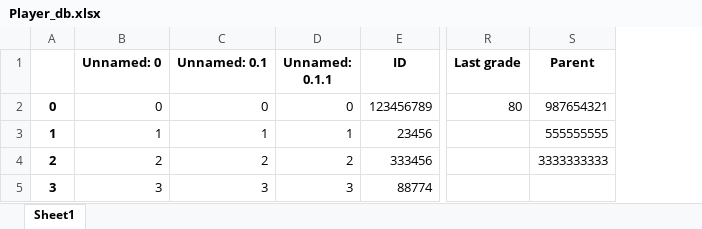
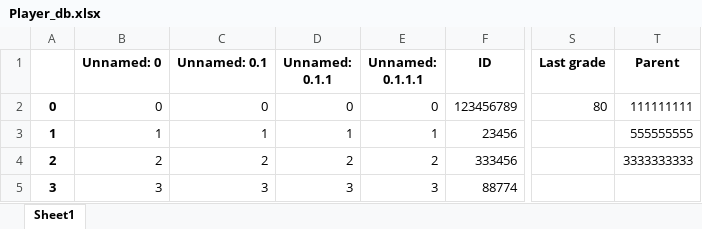
Before and after one commit to amit9530/Stark_Industries, an Excel workbook: Player_db.xlsx, sheet Sheet1, drawn as a sheet; only a part is shown, gaps mark what is left out; values as stored, in another font and other column widths than the file's, no borders; addresses are those after the commit; the diff names each change by its address in the sheet, - before the commit and + after, or states it on an @@ line.

```diff
--- a/Player_db.xlsx (sheet Sheet1)
+++ b/Player_db.xlsx (sheet Sheet1)
+column E (Unnamed: 0.1.1.1), rows 2-5: 0 | 1 | 2 | 3
-T2 (Parent): 987654321
+T2 (Parent): 111111111
```
Also changed, not shown: 1 other file.
